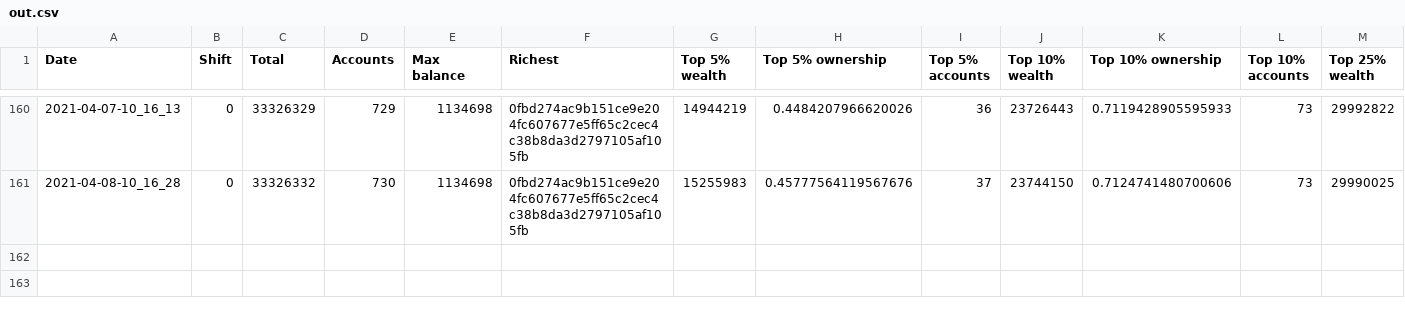
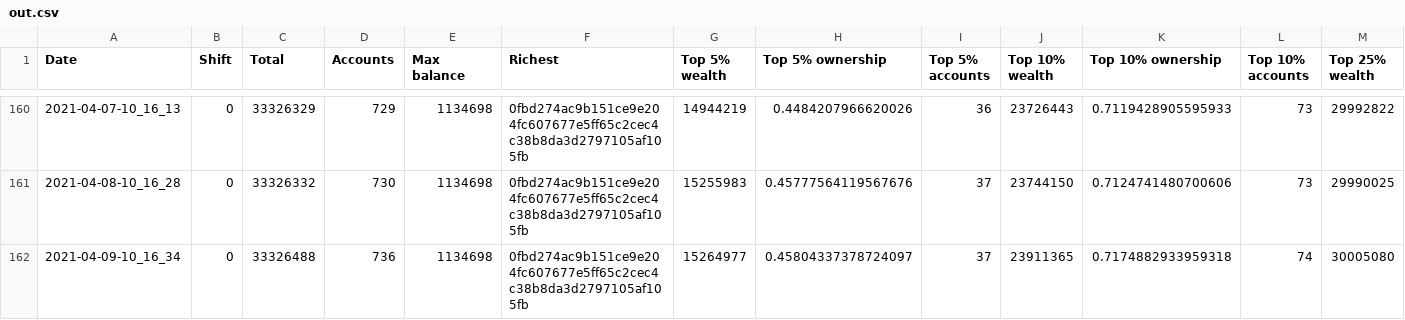
Before and after one commit to itsnikhil/tnb-analysis, a CSV file: out.csv, drawn as a sheet; only a part is shown, gaps mark what is left out; rows hold the shown columns only; the diff names each change by its address in the sheet, - before the commit and + after, or states it on an @@ line.

```diff
--- a/out.csv
+++ b/out.csv
+row 162: 2021-04-09-10_16_34 | 0 | 33326488 | 736 | 1134698 | 0fbd274ac9b151ce9e204fc607677e5ff65c2cec4c38b8da3d2797105af105fb | 15264977 | 0.45804337378724097 | 37 | 23911365 | 0.7174882933959318 | 74 | 30005080
```
Also changed, not shown: 9 other files.
